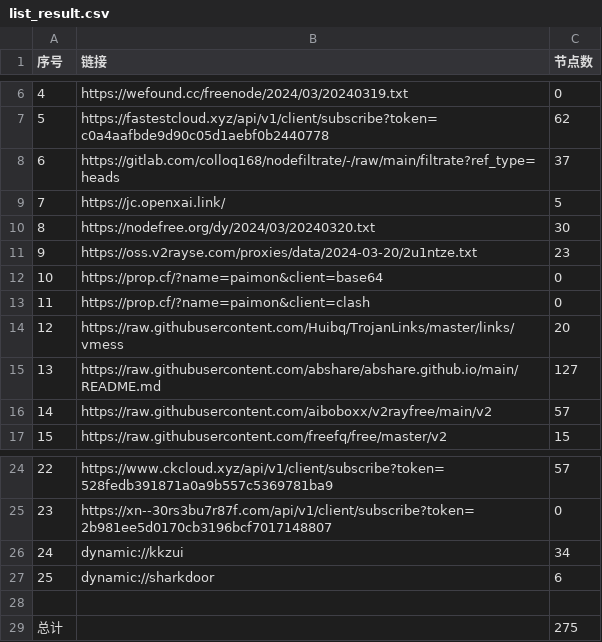
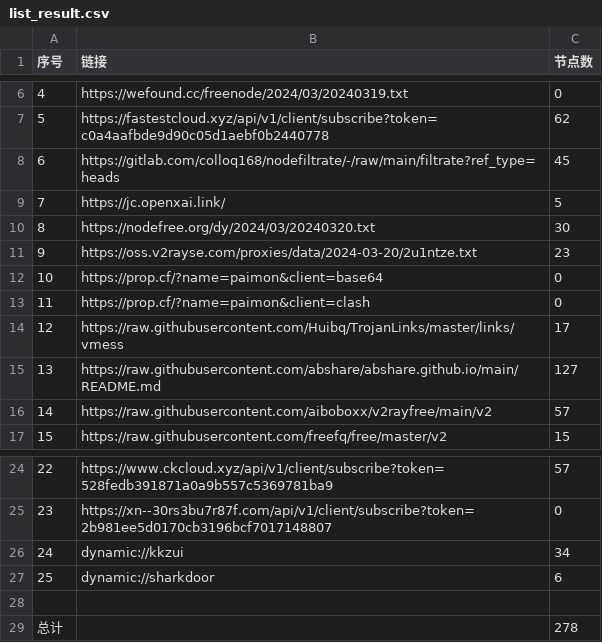
Before and after one commit to a97083435/NoMoreWalls, a CSV file: list_result.csv, drawn as a sheet; only a part is shown, gaps mark what is left out.

```diff
--- a/list_result.csv
+++ b/list_result.csv
@@ -7,3 +7,3 @@
 5,https://fastestcloud.xyz/api/v1/client/subscribe?token=c0a4aafbde9d90c05d1aebf0b2440778,62
-6,https://gitlab.com/colloq168/nodefiltrate/-/raw/main/filtrate?ref_type=heads,37
+6,https://gitlab.com/colloq168/nodefiltrate/-/raw/main/filtrate?ref_type=heads,45
 7,https://jc.openxai.link/,5
@@ -13,3 +13,3 @@
 11,https://prop.cf/?name=paimon&client=clash,0
-12,https://raw.githubusercontent.com/Huibq/TrojanLinks/master/links/vmess,20
+12,https://raw.githubusercontent.com/Huibq/TrojanLinks/master/links/vmess,17
 13,https://raw.githubusercontent.com/abshare/abshare.github.io/main/README.md,127
@@ -28,2 +28,2 @@
 
-总计,,275
+总计,,278
```
Also changed, not shown: 15 other files.
